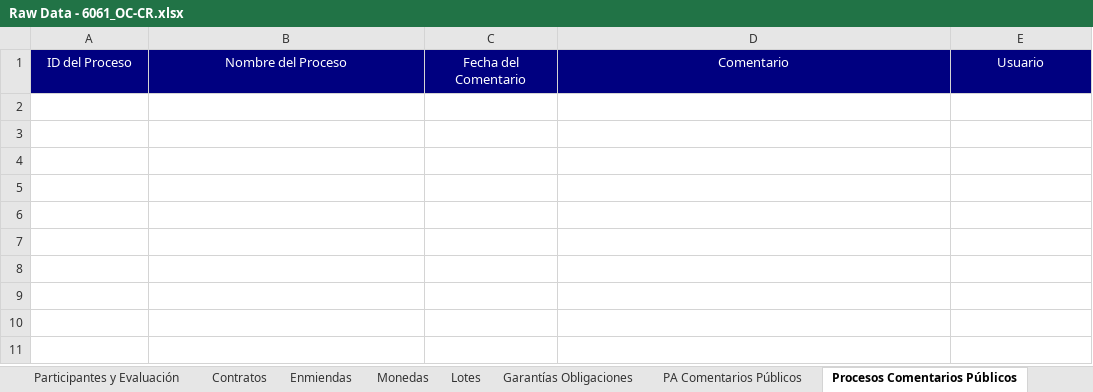
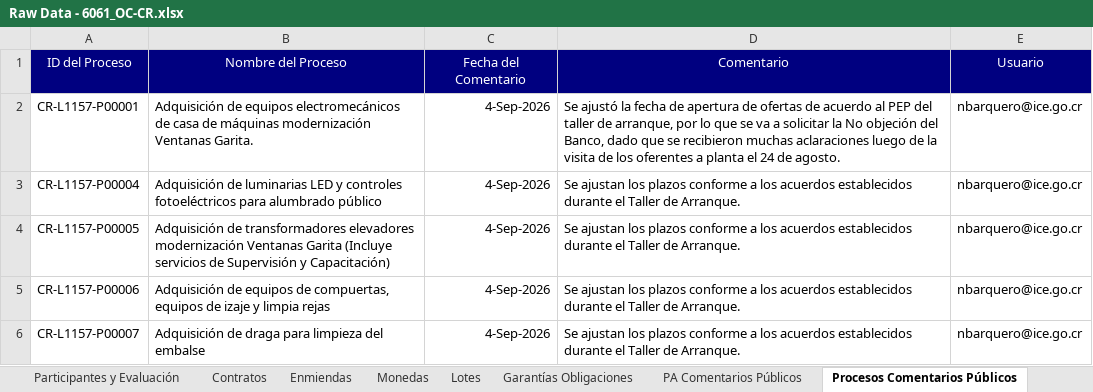
Before and after one commit to aborbonm/torre-control-ccr, an Excel workbook: Raw Data - 6061_OC-CR.xlsx, sheet Procesos Comentarios Públicos, drawn as a sheet; values as stored, in another font and other column widths than the file's, no borders; the diff names each change by its address in the sheet, - before the commit and + after, or states it on an @@ line.

```diff
--- a/Raw Data - 6061_OC-CR.xlsx (sheet Procesos Comentarios Públicos)
+++ b/Raw Data - 6061_OC-CR.xlsx (sheet Procesos Comentarios Públicos)
+row 2: CR-L1157-P00001 | Adquisición de equipos electromecánicos de casa de máquinas modernización Ventanas Garita. | 4-Sep-2026 | Se ajustó la fecha de apertura de ofertas de acuerdo al PEP del taller de arranque, por lo que se va a solicitar la No objeción del Banco, dado que se recibieron muchas aclaraciones luego de la visita de los oferentes a planta el 24 de agosto. | nbarquero@ice.go.cr
+row 3: CR-L1157-P00004 | Adquisición de luminarias LED y controles fotoeléctricos para alumbrado público | 4-Sep-2026 | Se ajustan los plazos conforme a los acuerdos establecidos durante el Taller de Arranque. | nbarquero@ice.go.cr
+row 4: CR-L1157-P00005 | Adquisición de transformadores elevadores modernización Ventanas Garita (Incluye servicios de Supervisión y Capacitación) | 4-Sep-2026 | Se ajustan los plazos conforme a los acuerdos establecidos durante el Taller de Arranque. | nbarquero@ice.go.cr
+row 5: CR-L1157-P00006 | Adquisición de equipos de compuertas, equipos de izaje y limpia rejas | 4-Sep-2026 | Se ajustan los plazos conforme a los acuerdos establecidos durante el Taller de Arranque. | nbarquero@ice.go.cr
+row 6: CR-L1157-P00007 | Adquisición de draga para limpieza del embalse | 4-Sep-2026 | Se ajustan los plazos conforme a los acuerdos establecidos durante el Taller de Arranque. | nbarquero@ice.go.cr
```
Also changed, not shown: sheet Hitos, sheet Plan de Adquisiciones, Raw Data - 3071_OC-CR.xlsx, Raw Data - 4864_OC-CR.xlsx, 6 other files.
